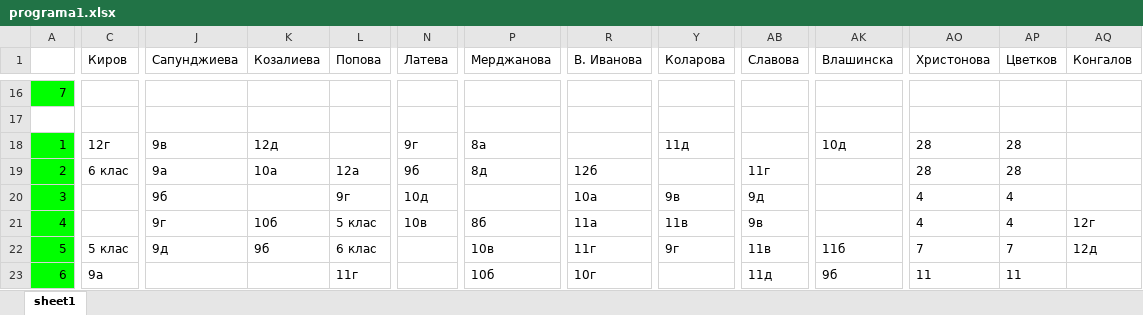
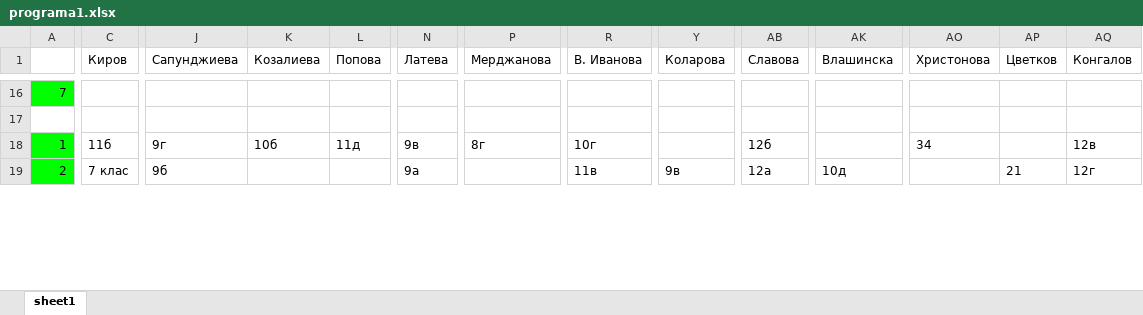
Before and after one commit to StoyanMalinin/SchoolManager, an Excel workbook: SchoolManager/bin/Release/netcoreapp3.1/programa1.xlsx, sheet sheet1, drawn as a sheet; only a part is shown, gaps mark what is left out; values as stored, in another font and other column widths than the file's, no borders; removed rows and columns are numbered as before the commit, all else as after; rows hold the shown columns only; the diff covers the shown part only; the diff names each change by its address in the sheet, - before the commit and + after, or states it on an @@ line.

```diff
--- a/SchoolManager/bin/Release/netcoreapp3.1/programa1.xlsx (sheet sheet1)
+++ b/SchoolManager/bin/Release/netcoreapp3.1/programa1.xlsx (sheet sheet1)
-C18 (Киров): 12г
+C18 (Киров): 11б
-J18 (Сапунджиева): 9в
+J18 (Сапунджиева): 9г
-K18 (Козалиева): 12д
+K18 (Козалиева): 10б
-L18 (Попова): (empty)
+L18 (Попова): 11д
-N18 (Латева): 9г
+N18 (Латева): 9в
-P18 (Мерджанова): 8а
+P18 (Мерджанова): 8г
-R18 (В. Иванова): (empty)
+R18 (В. Иванова): 10г
-Y18 (Коларова): 11д
+Y18 (Коларова): (empty)
-AB18 (Славова): (empty)
+AB18 (Славова): 12б
-AK18 (Влашинска): 10д
+AK18 (Влашинска): (empty)
-AO18 (Христонова): 28
+AO18 (Христонова): 34
-AP18 (Цветков): 28
+AP18 (Цветков): (empty)
-AQ18 (Конгалов): (empty)
+AQ18 (Конгалов): 12в
-C19 (Киров): 6 клас
+C19 (Киров): 7 клас
-J19 (Сапунджиева): 9а
+J19 (Сапунджиева): 9б
-K19 (Козалиева): 10а
+K19 (Козалиева): (empty)
-L19 (Попова): 12а
+L19 (Попова): (empty)
-N19 (Латева): 9б
+N19 (Латева): 9а
-P19 (Мерджанова): 8д
+P19 (Мерджанова): (empty)
-R19 (В. Иванова): 12б
+R19 (В. Иванова): 11в
-Y19 (Коларова): (empty)
+Y19 (Коларова): 9в
-AB19 (Славова): 11г
+AB19 (Славова): 12а
-AK19 (Влашинска): (empty)
+AK19 (Влашинска): 10д
-AO19 (Христонова): 28
+AO19 (Христонова): (empty)
-AP19 (Цветков): 28
+AP19 (Цветков): 21
-AQ19 (Конгалов): (empty)
+AQ19 (Конгалов): 12г
-row 20: 3 |  | 9б |  | 9г | 10д |  | 10а | 9в | 9д |  | 4 | 4
-row 21: 4 |  | 9г | 10б | 5 клас | 10в | 8б | 11а | 11в | 9в |  | 4 | 4 | 12г
-row 22: 5 | 5 клас | 9д | 9б | 6 клас |  | 10в | 11г | 9г | 11в | 11б | 7 | 7 | 12д
-row 23: 6 | 9а |  |  | 11г |  | 10б | 10г |  | 11д | 9б | 11 | 11
```
Also changed, not shown: 15 added rows, 11 removed rows and 416 edited cells elsewhere in this sheet, SchoolManager/bin/Release/netcoreapp3.1/Programa-2019-2020-I-srok.xlsm, 9 other files.
